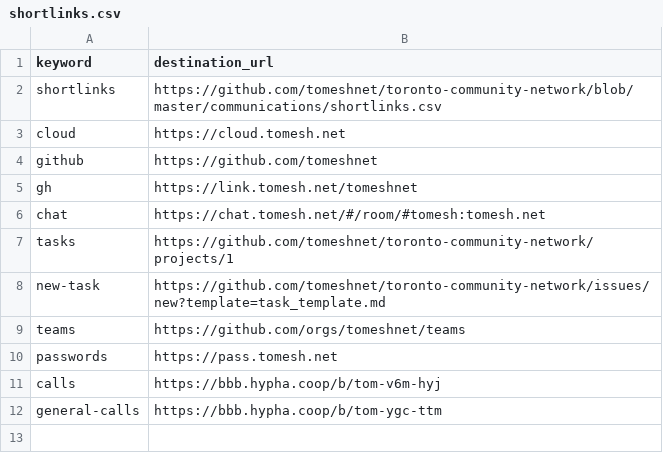
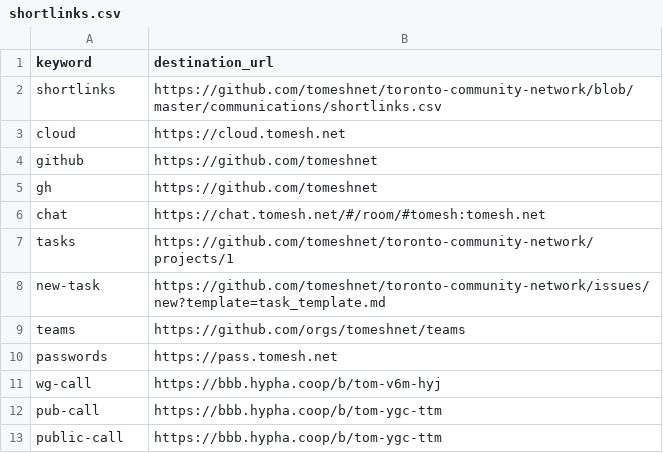
Before and after one commit to tomeshnet/toronto-community-network, a CSV file: communications/shortlinks.csv, drawn as a sheet.

Commit message:
Update shortlinks.csv

```diff
--- a/communications/shortlinks.csv
+++ b/communications/shortlinks.csv
@@ -4,3 +4,3 @@ cloud,https://cloud.tomesh.net
 github,https://github.com/tomeshnet
-gh,https://link.tomesh.net/tomeshnet
+gh,https://github.com/tomeshnet
 chat,https://chat.tomesh.net/#/room/#tomesh:tomesh.net
@@ -10,3 +10,4 @@ teams,https://github.com/orgs/tomeshnet/teams
 passwords,https://pass.tomesh.net
-calls,https://bbb.hypha.coop/b/tom-v6m-hyj
-general-calls,https://bbb.hypha.coop/b/tom-ygc-ttm
+wg-call,https://bbb.hypha.coop/b/tom-v6m-hyj
+pub-call,https://bbb.hypha.coop/b/tom-ygc-ttm
+public-call,https://bbb.hypha.coop/b/tom-ygc-ttm
```
